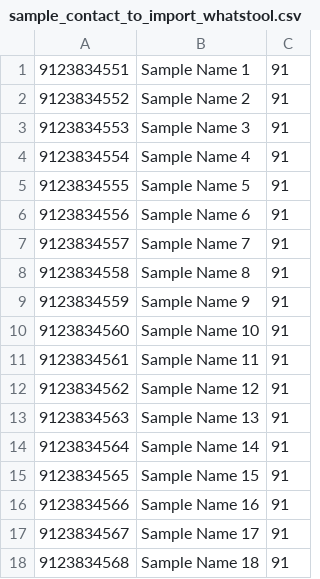
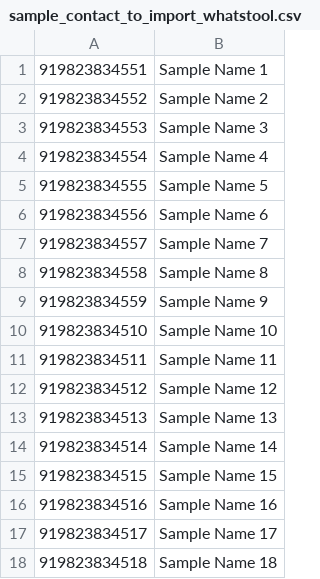
Before and after one commit to love-building-app/letsserve, a CSV file: prod/home/sample_contact_to_import_whatstool.csv, drawn as a sheet; removed rows and columns are numbered as before the commit, all else as after; the diff names each change by its address in the sheet, - before the commit and + after, or states it on an @@ line.

Commit message:
csv uploaded

```diff
--- a/prod/home/sample_contact_to_import_whatstool.csv
+++ b/prod/home/sample_contact_to_import_whatstool.csv
-column A, rows 1-18: 9123834551 | 9123834552 | 9123834553 | 9123834554 | 9123834555 | 9123834556 | 9123834557 | 9123834558 | 9123834559 | 9123834560 | 9123834561 | 9123834562 | 9123834563 | 9123834564 | 9123834565 | 9123834566 | 9123834567 | 9123834568
+column A, rows 1-18: 919823834551 | 919823834552 | 919823834553 | 919823834554 | 919823834555 | 919823834556 | 919823834557 | 919823834558 | 919823834559 | 919823834510 | 919823834511 | 919823834512 | 919823834513 | 919823834514 | 919823834515 | 919823834516 | 919823834517 | 919823834518
-column C, rows 1-18: all 91
```
